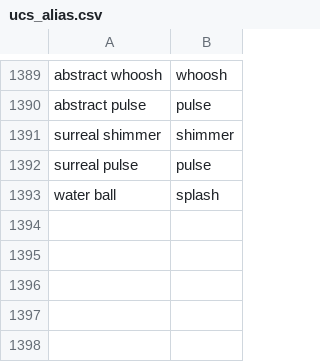
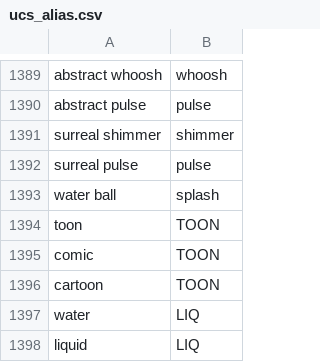
Before and after one commit to leeakun373/SONICCOMPASS-2, a CSV file: data_config/ucs_alias.csv, drawn as a sheet; only a part is shown, gaps mark what is left out; the diff names each change by its address in the sheet, - before the commit and + after, or states it on an @@ line.

```diff
--- a/data_config/ucs_alias.csv
+++ b/data_config/ucs_alias.csv
+row 1394: toon | TOON
+row 1395: comic | TOON
+row 1396: cartoon | TOON
+row 1397: water | LIQ
+row 1398: liquid | LIQ
```
Also changed, not shown: 8 other files.
